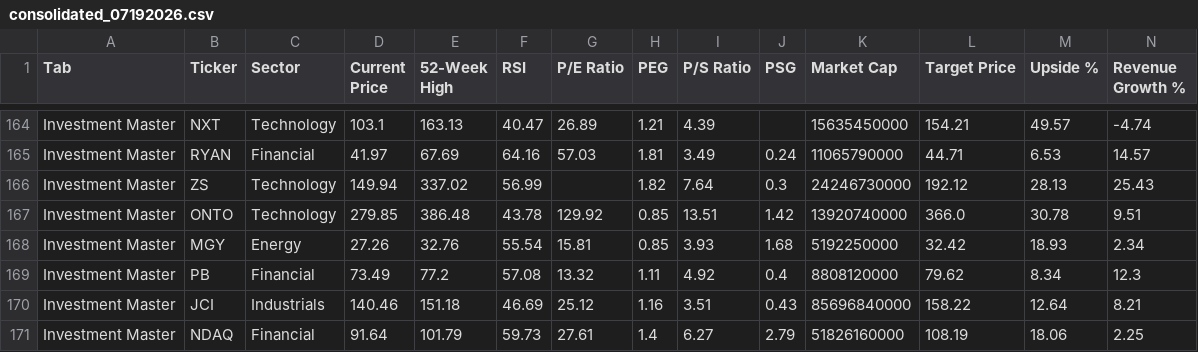
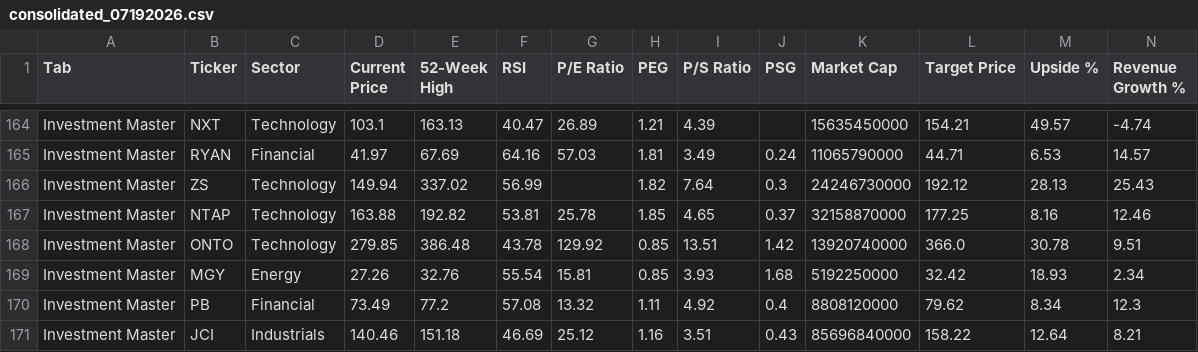
Before and after one commit to aspeez/InvestmentEngine, a CSV file: investment-engine/stock-data/consolidated_07192026.csv, drawn as a sheet; only a part is shown, gaps mark what is left out; the shorter side is filled out with more unchanged rows; rows hold the shown columns only; the diff names each change by its address in the sheet, - before the commit and + after, or states it on an @@ line.

```diff
--- a/investment-engine/stock-data/consolidated_07192026.csv
+++ b/investment-engine/stock-data/consolidated_07192026.csv
+row 167: Investment Master | NTAP | Technology | 163.88 | 192.82 | 53.81 | 25.78 | 1.85 | 4.65 | 0.37 | 32158870000 | 177.25 | 8.16 | 12.46
```
